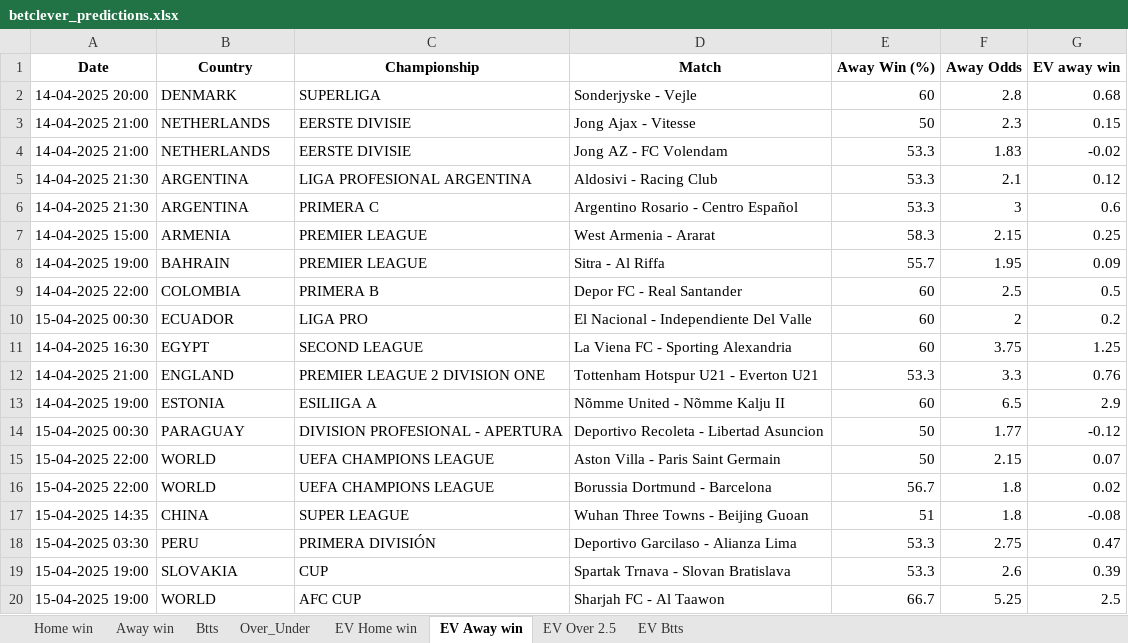
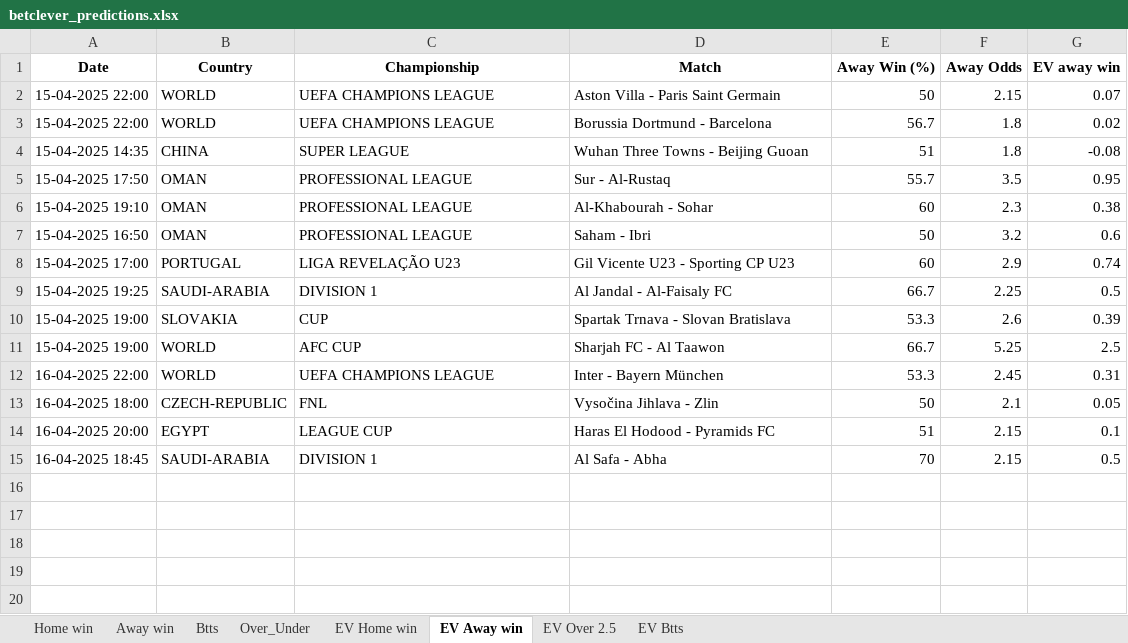
Before and after one commit to dcosta-da/soccer_predictions_scraper, an Excel workbook: scraper/data/betclever_predictions.xlsx, sheet EV Away win, drawn as a sheet; values as stored, in another font and other column widths than the file's, no borders; removed rows and columns are numbered as before the commit, all else as after; the diff names each change by its address in the sheet, - before the commit and + after, or states it on an @@ line.

```diff
--- a/scraper/data/betclever_predictions.xlsx (sheet EV Away win)
+++ b/scraper/data/betclever_predictions.xlsx (sheet EV Away win)
-row 2: 14-04-2025 20:00 | DENMARK | SUPERLIGA | Sonderjyske - Vejle | 60 | 2.8 | 0.68
-row 3: 14-04-2025 21:00 | NETHERLANDS | EERSTE DIVISIE | Jong Ajax - Vitesse | 50 | 2.3 | 0.15
-row 4: 14-04-2025 21:00 | NETHERLANDS | EERSTE DIVISIE | Jong AZ - FC Volendam | 53.3 | 1.83 | -0.02
-row 5: 14-04-2025 21:30 | ARGENTINA | LIGA PROFESIONAL ARGENTINA | Aldosivi - Racing Club | 53.3 | 2.1 | 0.12
-row 6: 14-04-2025 21:30 | ARGENTINA | PRIMERA C | Argentino Rosario - Centro Español | 53.3 | 3 | 0.6
-row 7: 14-04-2025 15:00 | ARMENIA | PREMIER LEAGUE | West Armenia - Ararat | 58.3 | 2.15 | 0.25
-row 8: 14-04-2025 19:00 | BAHRAIN | PREMIER LEAGUE | Sitra - Al Riffa | 55.7 | 1.95 | 0.09
-row 9: 14-04-2025 22:00 | COLOMBIA | PRIMERA B | Depor FC - Real Santander | 60 | 2.5 | 0.5
-row 10: 15-04-2025 00:30 | ECUADOR | LIGA PRO | El Nacional - Independiente Del Valle | 60 | 2 | 0.2
-row 11: 14-04-2025 16:30 | EGYPT | SECOND LEAGUE | La Viena FC - Sporting Alexandria | 60 | 3.75 | 1.25
-row 12: 14-04-2025 21:00 | ENGLAND | PREMIER LEAGUE 2 DIVISION ONE | Tottenham Hotspur U21 - Everton U21 | 53.3 | 3.3 | 0.76
-row 13: 14-04-2025 19:00 | ESTONIA | ESILIIGA A | Nõmme United - Nõmme Kalju II | 60 | 6.5 | 2.9
-row 14: 15-04-2025 00:30 | PARAGUAY | DIVISION PROFESIONAL - APERTURA | Deportivo Recoleta - Libertad Asuncion | 50 | 1.77 | -0.12
-row 18: 15-04-2025 03:30 | PERU | PRIMERA DIVISIÓN | Deportivo Garcilaso - Alianza Lima | 53.3 | 2.75 | 0.47
+row 5: 15-04-2025 17:50 | OMAN | PROFESSIONAL LEAGUE | Sur - Al-Rustaq | 55.7 | 3.5 | 0.95
+row 6: 15-04-2025 19:10 | OMAN | PROFESSIONAL LEAGUE | Al-Khabourah - Sohar | 60 | 2.3 | 0.38
+row 7: 15-04-2025 16:50 | OMAN | PROFESSIONAL LEAGUE | Saham - Ibri | 50 | 3.2 | 0.6
+row 8: 15-04-2025 17:00 | PORTUGAL | LIGA REVELAÇÃO U23 | Gil Vicente U23 - Sporting CP U23 | 60 | 2.9 | 0.74
+row 9: 15-04-2025 19:25 | SAUDI-ARABIA | DIVISION 1 | Al Jandal - Al-Faisaly FC | 66.7 | 2.25 | 0.5
+row 12: 16-04-2025 22:00 | WORLD | UEFA CHAMPIONS LEAGUE | Inter - Bayern München | 53.3 | 2.45 | 0.31
+row 13: 16-04-2025 18:00 | CZECH-REPUBLIC | FNL | Vysočina Jihlava - Zlin | 50 | 2.1 | 0.05
+row 14: 16-04-2025 20:00 | EGYPT | LEAGUE CUP | Haras El Hodood - Pyramids FC | 51 | 2.15 | 0.1
+row 15: 16-04-2025 18:45 | SAUDI-ARABIA | DIVISION 1 | Al Safa - Abha | 70 | 2.15 | 0.5
```
Also changed, not shown: sheet EV Home win, sheet EV Btts, sheet Btts, sheet Away win, sheet EV Over 2.5, sheet Home win, 1 more sheet.
